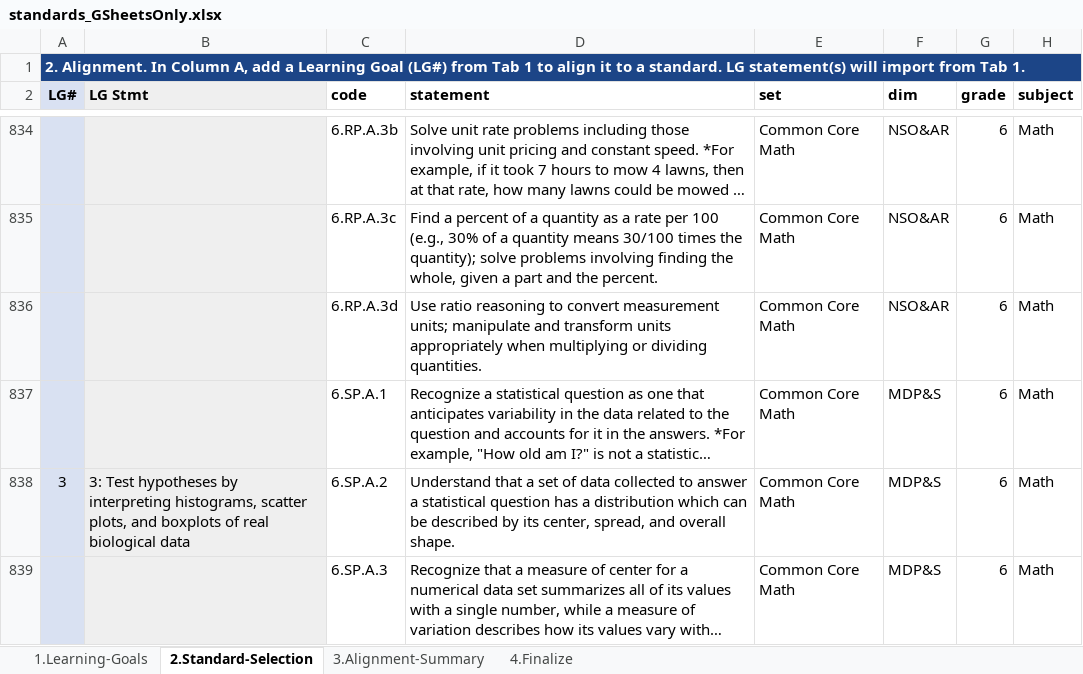
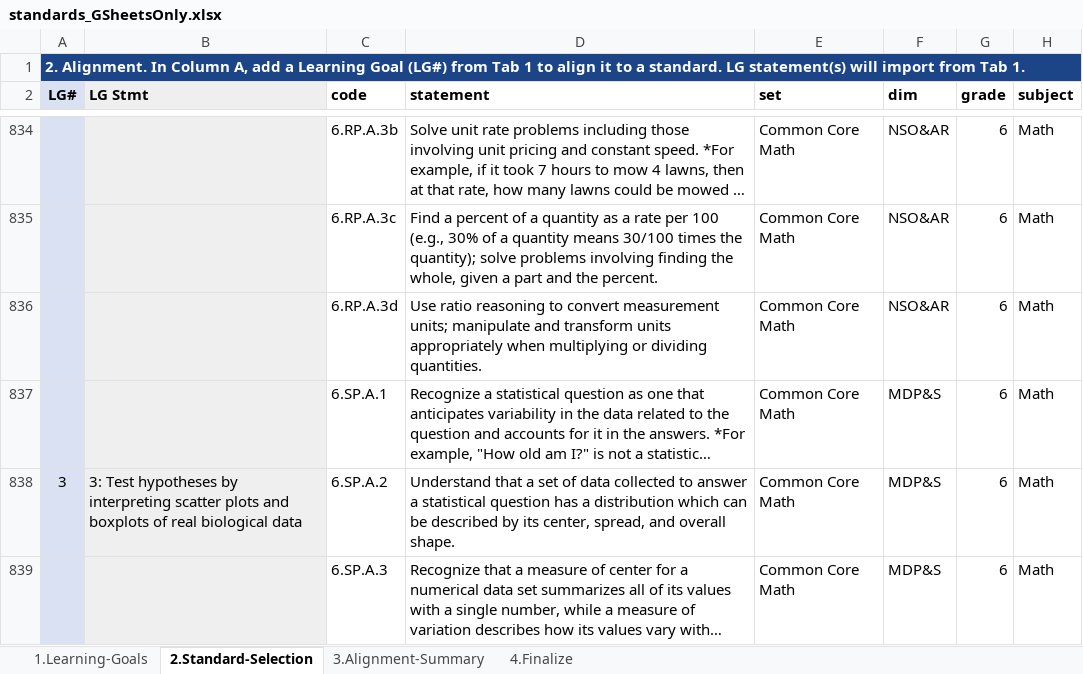
Before and after one commit to galacticpolymath/TEST, an Excel workbook: meta/standards_GSheetsOnly.xlsx, sheet 2.Standard-Selection, drawn as a sheet; only a part is shown, gaps mark what is left out; long unchanged cells end in …; values as stored, in another font and other column widths than the file's, no borders; charts and pictures and conditional formats not drawn; the diff covers the shown part only; the diff names each change by its address in the sheet, - before the commit and + after, or states it on an @@ line.

```diff
--- a/meta/standards_GSheetsOnly.xlsx (sheet 2.Standard-Selection)
+++ b/meta/standards_GSheetsOnly.xlsx (sheet 2.Standard-Selection)
-B838 (LG Stmt): …by interpreting histograms, scatter plots, and boxplots…
+B838 (LG Stmt): …by interpreting scatter plots and boxplots…
```
Also changed, not shown: 10 edited cells elsewhere in this sheet, sheet 3.Alignment-Summary, sheet 1.Learning-Goals, hidden cells, meta/teaching-materials.xlsx, 2 other files.
